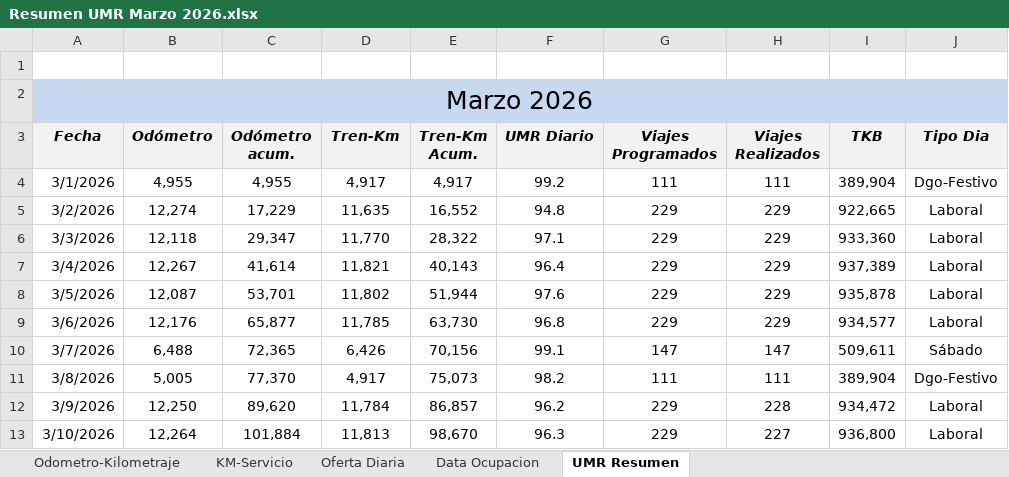
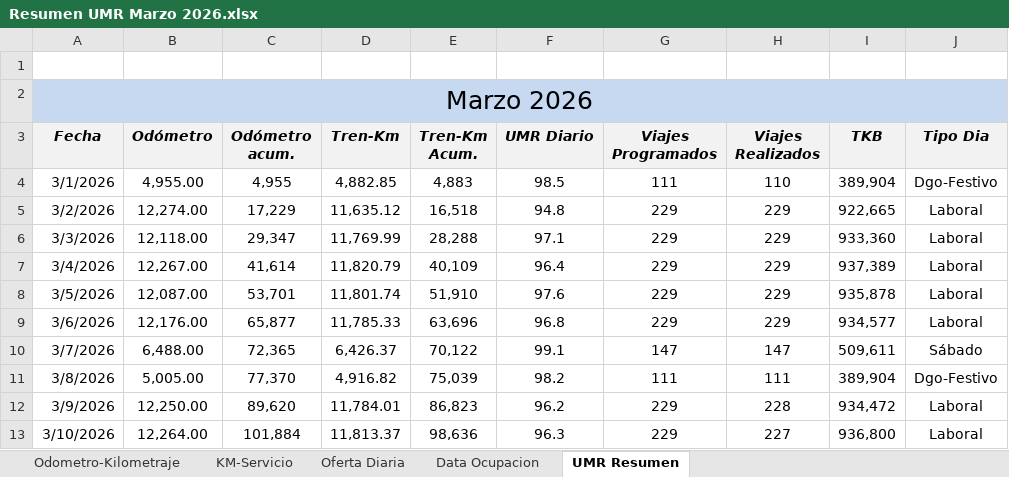
Before and after one commit to antoniorra1983-ops/Datos-Operacionales, an Excel workbook: data/umr/Resumen UMR Marzo 2026.xlsx, sheet UMR Resumen, drawn as a sheet; only a part is shown; values as stored, in another font and other column widths than the file's, no borders; the diff covers the shown part only; the diff names each change by its address in the sheet, - before the commit and + after, or states it on an @@ line.

```diff
--- a/data/umr/Resumen UMR Marzo 2026.xlsx (sheet UMR Resumen)
+++ b/data/umr/Resumen UMR Marzo 2026.xlsx (sheet UMR Resumen)
-B4 (Odómetro): 4,955
+B4 (Odómetro): 4,955.00
-D4 (Tren-Km): 4,917
+D4 (Tren-Km): 4,882.85
-E4 (Tren-Km Acum.): 4,917
+E4 (Tren-Km Acum.): 4,883
-F4 (UMR Diario): 99.2
+F4 (UMR Diario): 98.5
-H4 (Viajes Realizados): 111
+H4 (Viajes Realizados): 110
-B5 (Odómetro): 12,274
+B5 (Odómetro): 12,274.00
-D5 (Tren-Km): 11,635
+D5 (Tren-Km): 11,635.12
-E5 (Tren-Km Acum.): 16,552
+E5 (Tren-Km Acum.): 16,518
-B6 (Odómetro): 12,118
+B6 (Odómetro): 12,118.00
-D6 (Tren-Km): 11,770
+D6 (Tren-Km): 11,769.99
-E6 (Tren-Km Acum.): 28,322
+E6 (Tren-Km Acum.): 28,288
-B7 (Odómetro): 12,267
+B7 (Odómetro): 12,267.00
-D7 (Tren-Km): 11,821
+D7 (Tren-Km): 11,820.79
-E7 (Tren-Km Acum.): 40,143
+E7 (Tren-Km Acum.): 40,109
-B8 (Odómetro): 12,087
+B8 (Odómetro): 12,087.00
-D8 (Tren-Km): 11,802
+D8 (Tren-Km): 11,801.74
-E8 (Tren-Km Acum.): 51,944
+E8 (Tren-Km Acum.): 51,910
-B9 (Odómetro): 12,176
+B9 (Odómetro): 12,176.00
-D9 (Tren-Km): 11,785
+D9 (Tren-Km): 11,785.33
-E9 (Tren-Km Acum.): 63,730
+E9 (Tren-Km Acum.): 63,696
-B10 (Odómetro): 6,488
+B10 (Odómetro): 6,488.00
-D10 (Tren-Km): 6,426
+D10 (Tren-Km): 6,426.37
-E10 (Tren-Km Acum.): 70,156
+E10 (Tren-Km Acum.): 70,122
-B11 (Odómetro): 5,005
+B11 (Odómetro): 5,005.00
-D11 (Tren-Km): 4,917
+D11 (Tren-Km): 4,916.82
-E11 (Tren-Km Acum.): 75,073
+E11 (Tren-Km Acum.): 75,039
-B12 (Odómetro): 12,250
+B12 (Odómetro): 12,250.00
-D12 (Tren-Km): 11,784
+D12 (Tren-Km): 11,784.01
-E12 (Tren-Km Acum.): 86,857
+E12 (Tren-Km Acum.): 86,823
-B13 (Odómetro): 12,264
+B13 (Odómetro): 12,264.00
-D13 (Tren-Km): 11,813
+D13 (Tren-Km): 11,813.37
-E13 (Tren-Km Acum.): 98,670
+E13 (Tren-Km Acum.): 98,636
```
Also changed, not shown: 66 edited cells elsewhere in this sheet, sheet KM-Servicio, formulas that keep their value, hidden cells.
